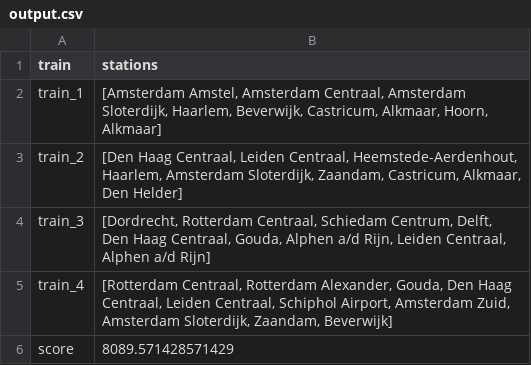
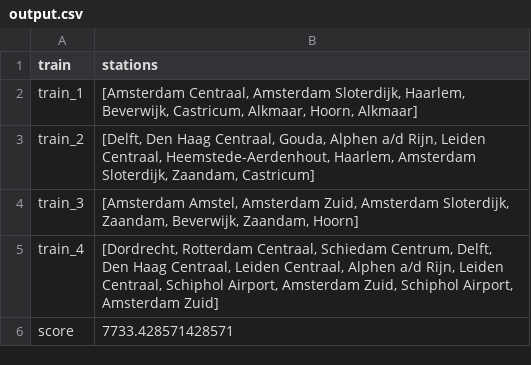
Before and after one commit to RalfLippes/TrainSprinters, a CSV file: data/output.csv, drawn as a sheet.

```diff
--- a/data/output.csv
+++ b/data/output.csv
@@ -1,6 +1,6 @@
 train,stations
-train_1,"[Amsterdam Amstel, Amsterdam Centraal, Amsterdam Sloterdijk, Haarlem, Beverwijk, Castricum, Alkmaar, Hoorn, Alkmaar]"
-train_2,"[Den Haag Centraal, Leiden Centraal, Heemstede-Aerdenhout, Haarlem, Amsterdam Sloterdijk, Zaandam, Castricum, Alkmaar, Den Helder]"
-train_3,"[Dordrecht, Rotterdam Centraal, Schiedam Centrum, Delft, Den Haag Centraal, Gouda, Alphen a/d Rijn, Leiden Centraal, Alphen a/d Rijn]"
-train_4,"[Rotterdam Centraal, Rotterdam Alexander, Gouda, Den Haag Centraal, Leiden Centraal, Schiphol Airport, Amsterdam Zuid, Amsterdam Sloterdijk, Zaandam, Beverwijk]"
-score,8089.571428571429
+train_1,"[Amsterdam Centraal, Amsterdam Sloterdijk, Haarlem, Beverwijk, Castricum, Alkmaar, Hoorn, Alkmaar]"
+train_2,"[Delft, Den Haag Centraal, Gouda, Alphen a/d Rijn, Leiden Centraal, Heemstede-Aerdenhout, Haarlem, Amsterdam Sloterdijk, Zaandam, Castricum]"
+train_3,"[Amsterdam Amstel, Amsterdam Zuid, Amsterdam Sloterdijk, Zaandam, Beverwijk, Zaandam, Hoorn]"
+train_4,"[Dordrecht, Rotterdam Centraal, Schiedam Centrum, Delft, Den Haag Centraal, Leiden Centraal, Alphen a/d Rijn, Leiden Centraal, Schiphol Airport, Amsterdam Zuid, Schiphol Airport, Amsterdam Zuid]"
+score,7733.428571428571
```
Also changed, not shown: 2 other files.
